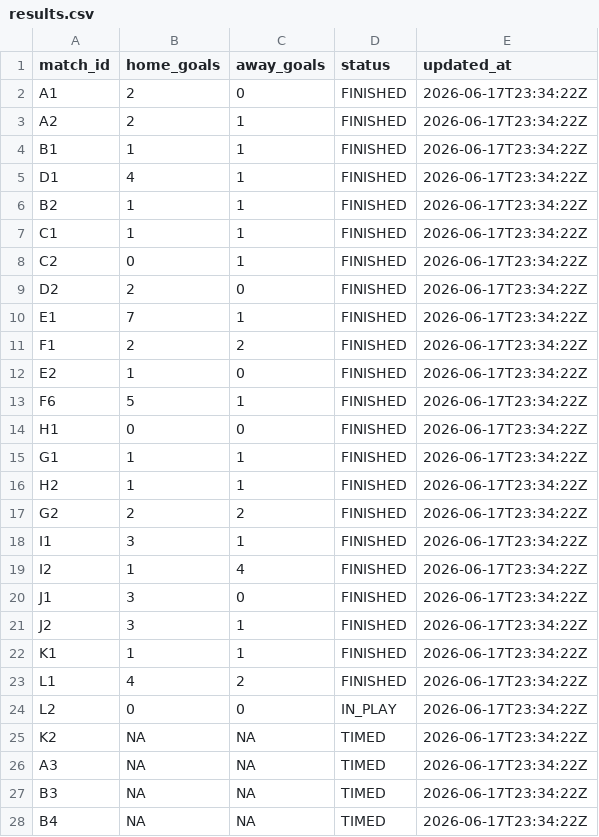
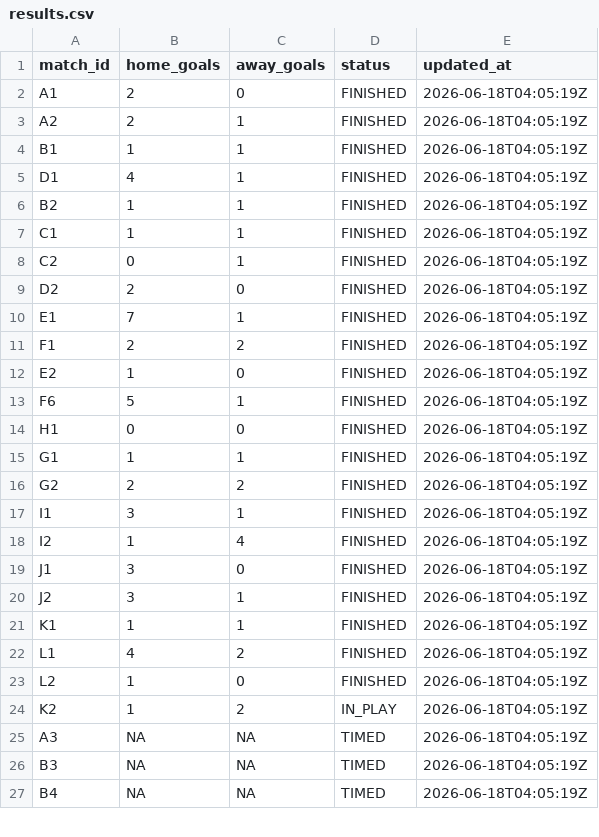
Before and after one commit to ninibini99/worldcup-betting-game, a CSV file: data/results.csv, drawn as a sheet; only a part is shown; the diff covers the shown part only.

```diff
--- a/data/results.csv
+++ b/data/results.csv
@@ -1,28 +1,27 @@
 match_id,home_goals,away_goals,status,updated_at
-A1,2,0,FINISHED,2026-06-17T23:34:22Z
-A2,2,1,FINISHED,2026-06-17T23:34:22Z
-B1,1,1,FINISHED,2026-06-17T23:34:22Z
-D1,4,1,FINISHED,2026-06-17T23:34:22Z
-B2,1,1,FINISHED,2026-06-17T23:34:22Z
-C1,1,1,FINISHED,2026-06-17T23:34:22Z
-C2,0,1,FINISHED,2026-06-17T23:34:22Z
-D2,2,0,FINISHED,2026-06-17T23:34:22Z
-E1,7,1,FINISHED,2026-06-17T23:34:22Z
-F1,2,2,FINISHED,2026-06-17T23:34:22Z
-E2,1,0,FINISHED,2026-06-17T23:34:22Z
-F6,5,1,FINISHED,2026-06-17T23:34:22Z
-H1,0,0,FINISHED,2026-06-17T23:34:22Z
-G1,1,1,FINISHED,2026-06-17T23:34:22Z
-H2,1,1,FINISHED,2026-06-17T23:34:22Z
-G2,2,2,FINISHED,2026-06-17T23:34:22Z
-I1,3,1,FINISHED,2026-06-17T23:34:22Z
-I2,1,4,FINISHED,2026-06-17T23:34:22Z
-J1,3,0,FINISHED,2026-06-17T23:34:22Z
-J2,3,1,FINISHED,2026-06-17T23:34:22Z
-K1,1,1,FINISHED,2026-06-17T23:34:22Z
-L1,4,2,FINISHED,2026-06-17T23:34:22Z
-L2,0,0,IN_PLAY,2026-06-17T23:34:22Z
-K2,NA,NA,TIMED,2026-06-17T23:34:22Z
-A3,NA,NA,TIMED,2026-06-17T23:34:22Z
-B3,NA,NA,TIMED,2026-06-17T23:34:22Z
-B4,NA,NA,TIMED,2026-06-17T23:34:22Z
+A1,2,0,FINISHED,2026-06-18T04:05:19Z
+A2,2,1,FINISHED,2026-06-18T04:05:19Z
+B1,1,1,FINISHED,2026-06-18T04:05:19Z
+D1,4,1,FINISHED,2026-06-18T04:05:19Z
+B2,1,1,FINISHED,2026-06-18T04:05:19Z
+C1,1,1,FINISHED,2026-06-18T04:05:19Z
+C2,0,1,FINISHED,2026-06-18T04:05:19Z
+D2,2,0,FINISHED,2026-06-18T04:05:19Z
+E1,7,1,FINISHED,2026-06-18T04:05:19Z
+F1,2,2,FINISHED,2026-06-18T04:05:19Z
+E2,1,0,FINISHED,2026-06-18T04:05:19Z
+F6,5,1,FINISHED,2026-06-18T04:05:19Z
+H1,0,0,FINISHED,2026-06-18T04:05:19Z
+G1,1,1,FINISHED,2026-06-18T04:05:19Z
+G2,2,2,FINISHED,2026-06-18T04:05:19Z
+I1,3,1,FINISHED,2026-06-18T04:05:19Z
+I2,1,4,FINISHED,2026-06-18T04:05:19Z
+J1,3,0,FINISHED,2026-06-18T04:05:19Z
+J2,3,1,FINISHED,2026-06-18T04:05:19Z
+K1,1,1,FINISHED,2026-06-18T04:05:19Z
+L1,4,2,FINISHED,2026-06-18T04:05:19Z
+L2,1,0,FINISHED,2026-06-18T04:05:19Z
+K2,1,2,IN_PLAY,2026-06-18T04:05:19Z
+A3,NA,NA,TIMED,2026-06-18T04:05:19Z
+B3,NA,NA,TIMED,2026-06-18T04:05:19Z
+B4,NA,NA,TIMED,2026-06-18T04:05:19Z
```
Also changed, not shown: 2 removed rows and 40 edited cells elsewhere in this file, 5 other files.
